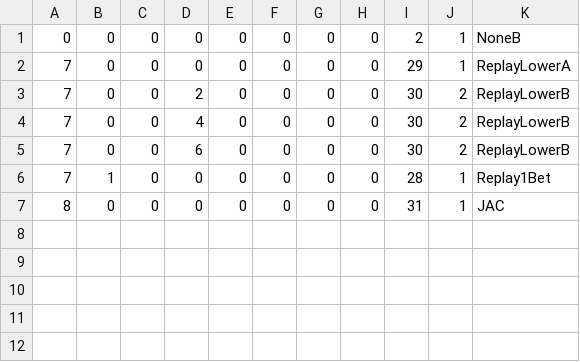
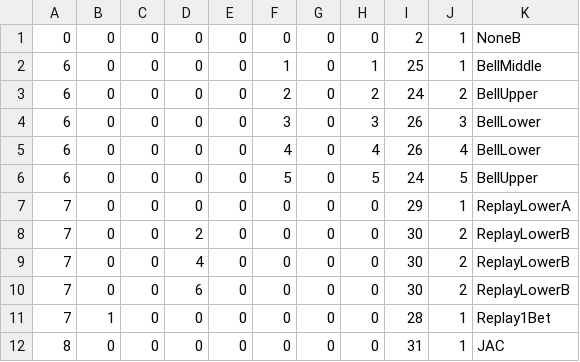
Before and after one commit to Tom201512/Nostalgia-Remake, a CSV file: Assets/DataFile/ReelL/Nostalgia ReelSheet - ReelL3rd.csv, drawn as a sheet.

```diff
--- a/Assets/DataFile/ReelL/Nostalgia ReelSheet - ReelL3rd.csv
+++ b/Assets/DataFile/ReelL/Nostalgia ReelSheet - ReelL3rd.csv
@@ -1,2 +1,7 @@
 0,0,0,0,0,0,0,0,2,1,NoneB
+6,0,0,0,0,1,0,1,25,1,BellMiddle
+6,0,0,0,0,2,0,2,24,2,BellUpper
+6,0,0,0,0,3,0,3,26,3,BellLower
+6,0,0,0,0,4,0,4,26,4,BellLower
+6,0,0,0,0,5,0,5,24,5,BellUpper
 7,0,0,0,0,0,0,0,29,1,ReplayLowerA
```
Also changed, not shown: Assets/DataFile/ReelL/Nostalgia ReelSheet - ReelL1st.csv, Assets/DataFile/ReelL/Nostalgia ReelSheet - ReelL2nd.csv, 12 other files.
